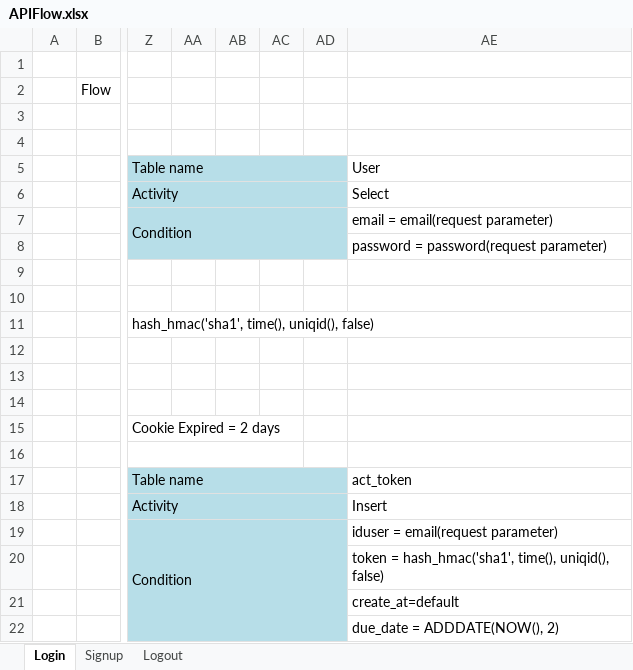
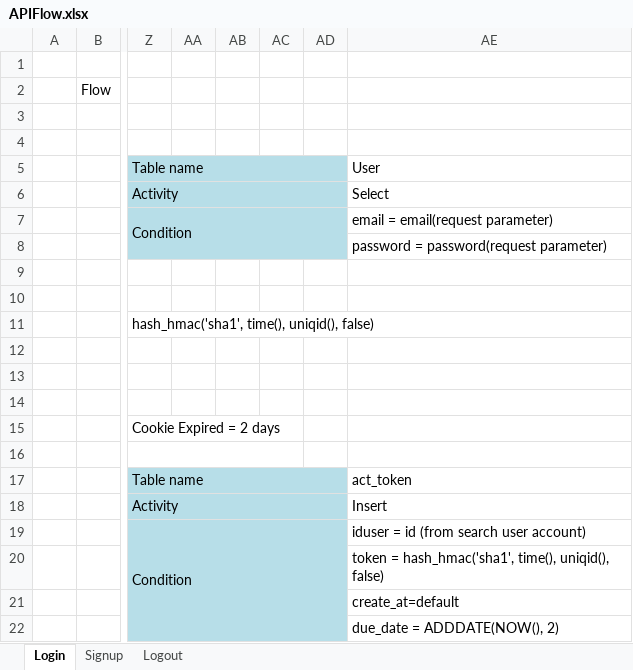
Before and after one commit to php-training/iSociety-Mulodo, an Excel workbook: docs/userapi/APIFlow.xlsx, sheet Login, drawn as a sheet; only a part is shown, gaps mark what is left out; values as stored, in another font and other column widths than the file's, no borders; charts and pictures not drawn; the diff names each change by its address in the sheet, - before the commit and + after, or states it on an @@ line.

```diff
--- a/docs/userapi/APIFlow.xlsx (sheet Login)
+++ b/docs/userapi/APIFlow.xlsx (sheet Login)
-AE19: iduser = email(request parameter)
+AE19: iduser = id (from search user account)
```
Also changed, not shown: sheet Signup, docs/userapi/APIFormat.xlsx, docs/userapi/TableDesign.xlsx, 8 other files.
